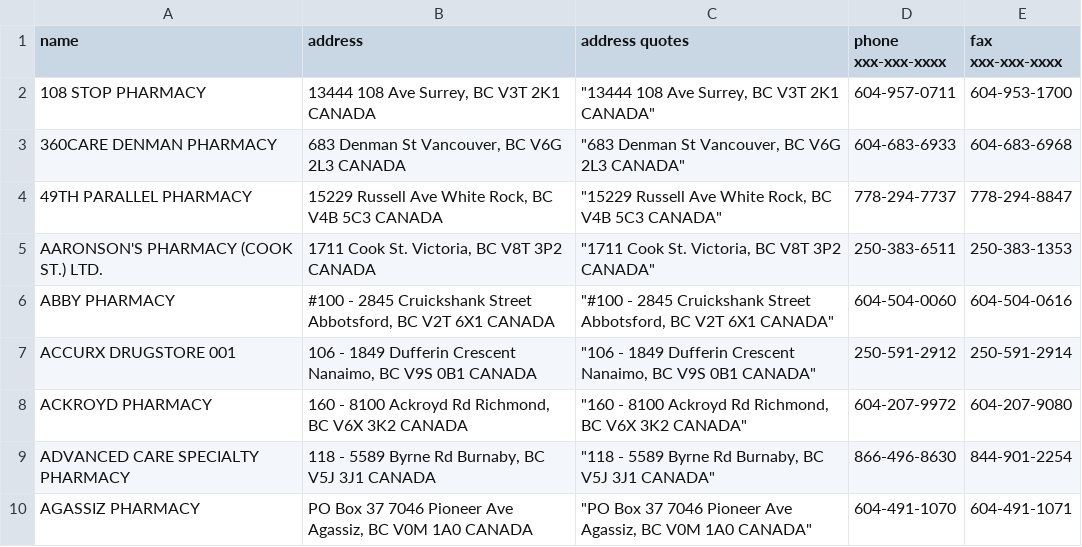
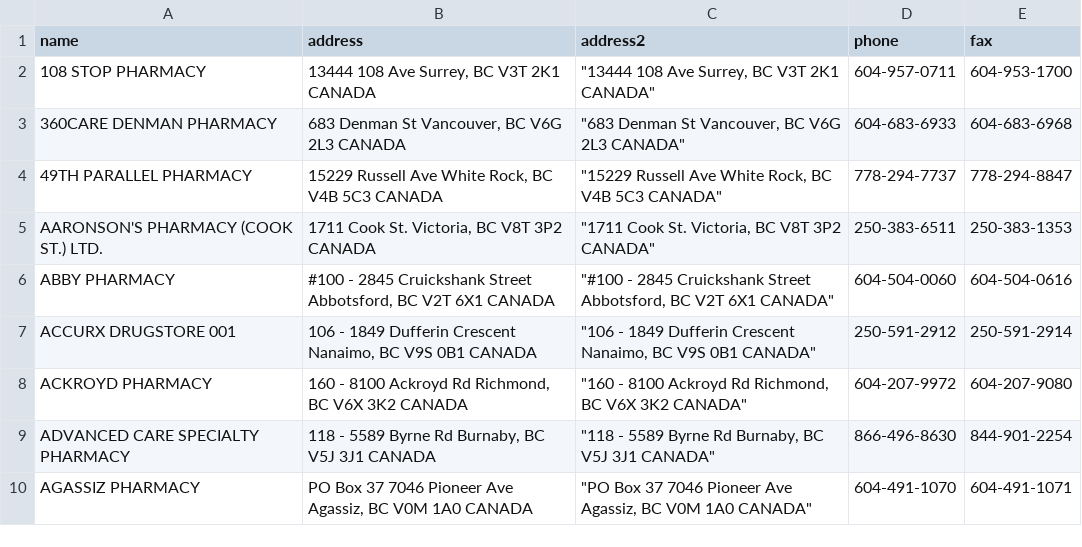
Before and after one commit to sggongshow/OscarSouthHill, a CSV file: Pharmacy_Directory_Sample.csv (was Pharmacy Directory Sample.csv), drawn as a sheet.

Commit message:
Update and rename Pharmacy Directory Sample.csv to Pharmacy_Directory_Sample.csv

```diff
--- a/Pharmacy Directory Sample.csv
+++ b/Pharmacy_Directory_Sample.csv
@@ -1,2 +1,2 @@
-name,address,address quotes,phone xxx-xxx-xxxx,fax xxx-xxx-xxxx,,
+name,address,address2,phone,fax,,
 108 STOP PHARMACY,"13444 108 Ave Surrey, BC V3T 2K1 CANADA","""13444 108 Ave Surrey, BC V3T 2K1 CANADA""",604-957-0711,604-953-1700,,
```
